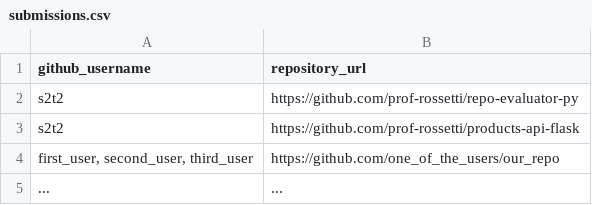
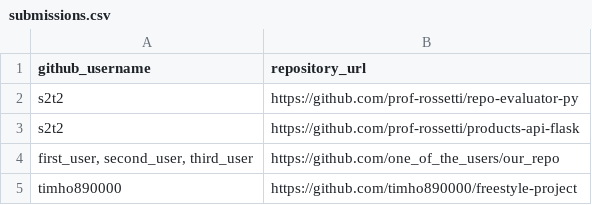
Before and after one commit to prof-rossetti/nyu-info-2335-201805, a CSV file: projects/freestyle/submissions.csv, drawn as a sheet.

Commit message:
Update submissions.csv

```diff
--- a/projects/freestyle/submissions.csv
+++ b/projects/freestyle/submissions.csv
@@ -4,2 +4,2 @@ s2t2, https://github.com/prof-rossetti/products-api-flask
 "first_user, second_user, third_user", https://github.com/one_of_the_users/our_repo
-..., ...
+timho890000, https://github.com/timho890000/freestyle-project
```
